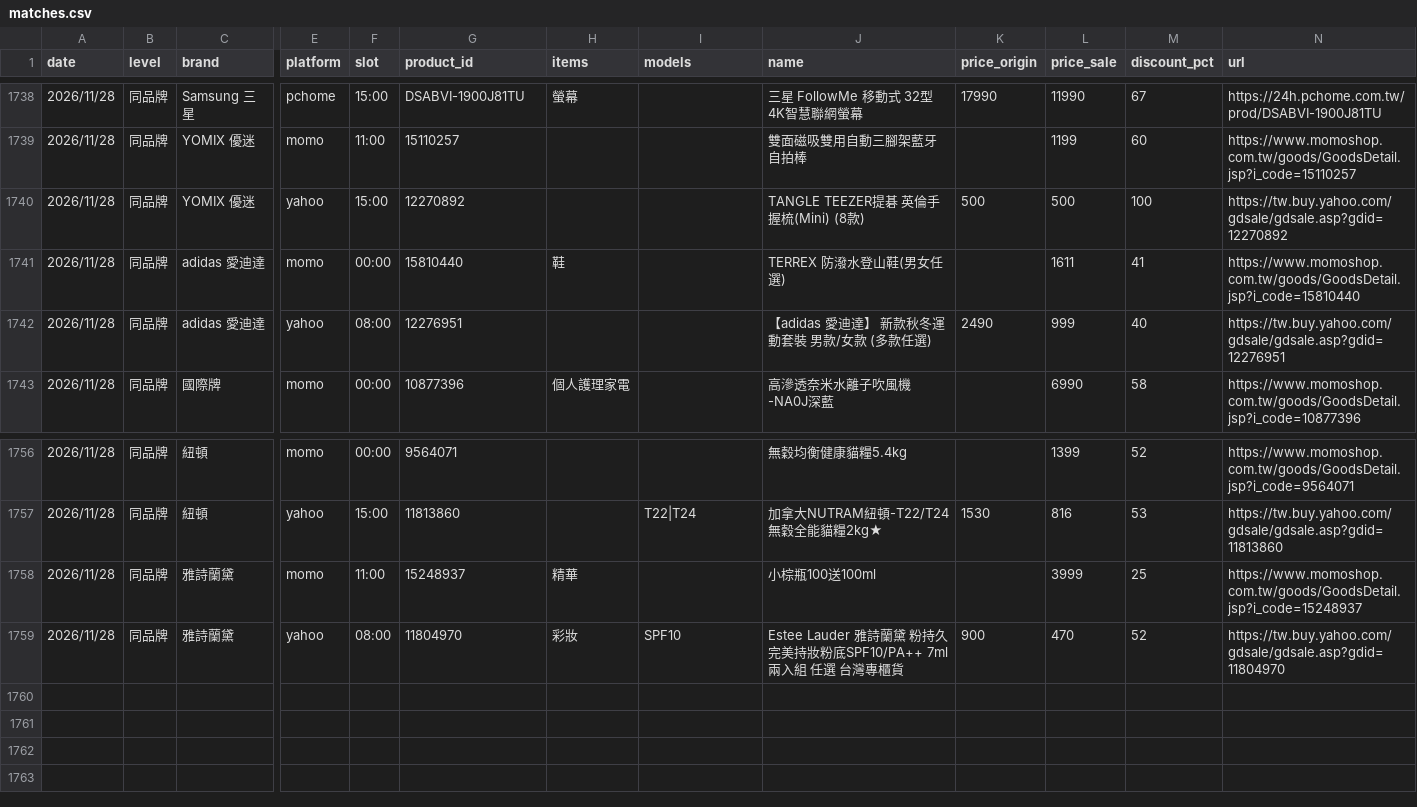
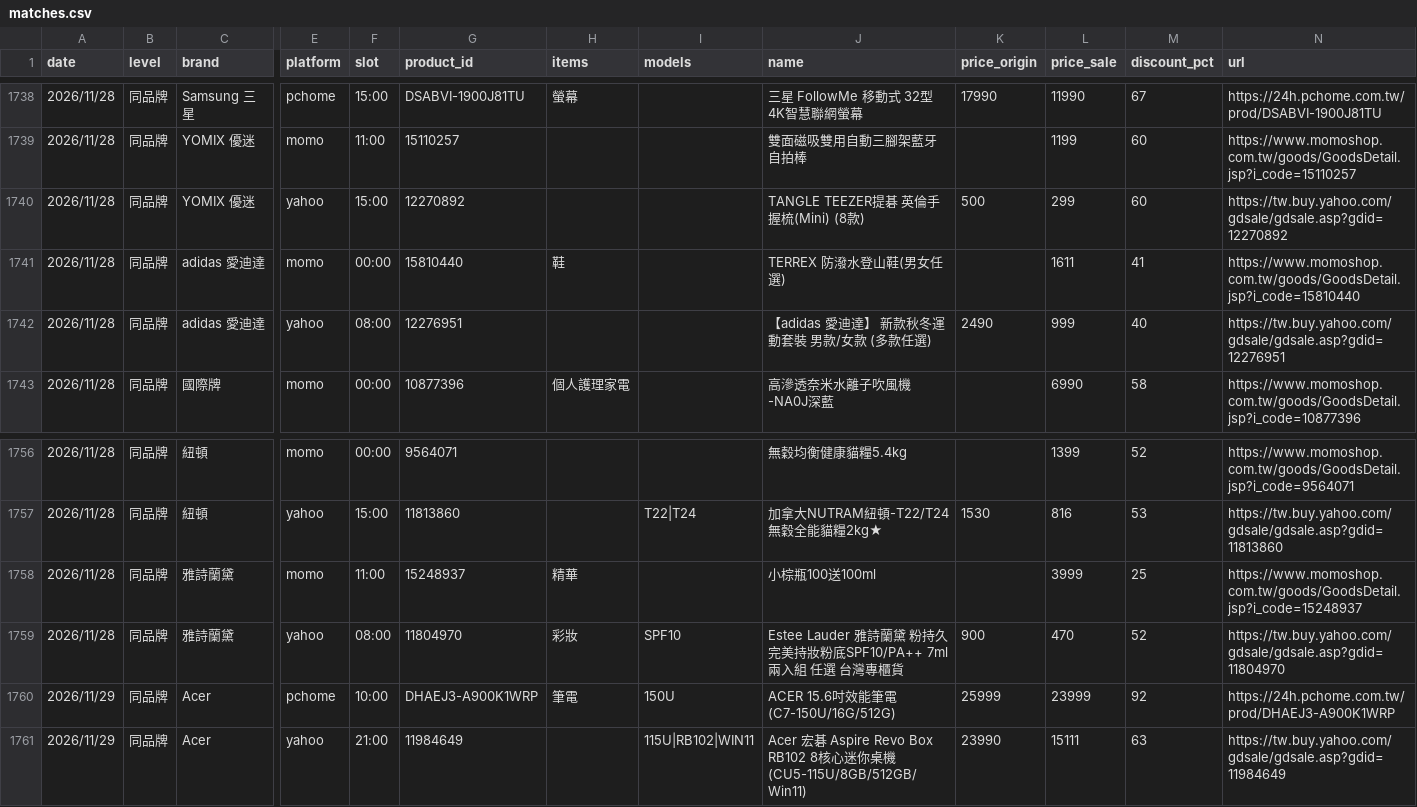
Before and after one commit to jerrycp-lab/momo-sales-monitor, a CSV file: compare/data/matches.csv, drawn as a sheet; only a part is shown, gaps mark what is left out; rows hold the shown columns only; the diff names each change by its address in the sheet, - before the commit and + after, or states it on an @@ line.

Commit message:
auto: 2026-11-28 07:05 [compare:yahoo] 資料更新

```diff
--- a/compare/data/matches.csv
+++ b/compare/data/matches.csv
-L1740 (price_sale): 500
+L1740 (price_sale): 299
-M1740 (discount_pct): 100
+M1740 (discount_pct): 60
+row 1760: 2026/11/29 | 同品牌 | Acer | pchome | 10:00 | DHAEJ3-A900K1WRP | 筆電 | 150U | ACER 15.6吋效能筆電(C7-150U/16G/512G) | 25999 | 23999 | 92 | https://24h.pchome.com.tw/prod/DHAEJ3-A900K1WRP
+row 1761: 2026/11/29 | 同品牌 | Acer | yahoo | 21:00 | 11984649 |  | 115U|RB102|WIN11 | Acer 宏碁 Aspire Revo Box RB102 8核心迷你桌機(CU5-115U/8GB/512GB/Win11) | 23990 | 15111 | 63 | https://tw.buy.yahoo.com/gdsale/gdsale.asp?gdid=11984649
```
Also changed, not shown: compare/data/unknown_brands.csv, 2 other files.
